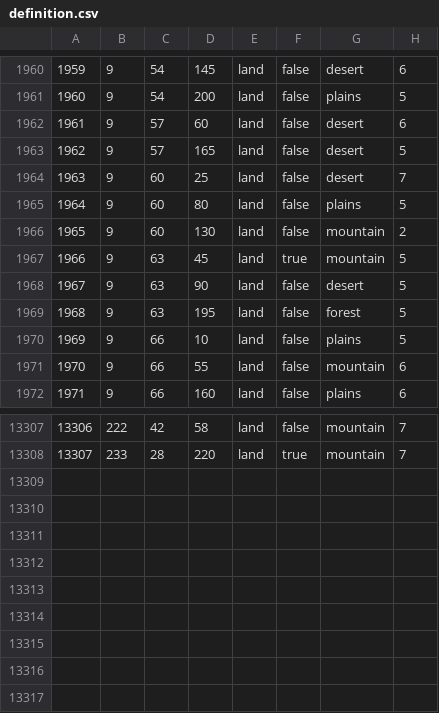
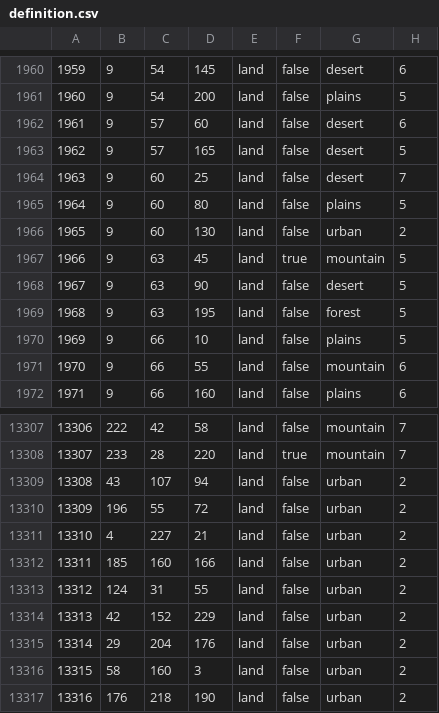
Before and after one commit to Spirit-Of-Defeat-MOD/sodtnw, a CSV file: map/definition.csv, drawn as a sheet; only a part is shown, gaps mark what is left out.

```diff
--- a/map/definition.csv
+++ b/map/definition.csv
@@ -1965,3 +1965,3 @@
 1964;9;60;80;land;false;plains;5
-1965;9;60;130;land;false;mountain;2
+1965;9;60;130;land;false;urban;2
 1966;9;63;45;land;true;mountain;5
@@ -13308 +13308,10 @@
 13307;233;28;220;land;true;mountain;7
+13308;43;107;94;land;false;urban;2
+13309;196;55;72;land;false;urban;2
+13310;4;227;21;land;false;urban;2
+13311;185;160;166;land;false;urban;2
+13312;124;31;55;land;false;urban;2
+13313;42;152;229;land;false;urban;2
+13314;29;204;176;land;false;urban;2
+13315;58;160;3;land;false;urban;2
+13316;176;218;190;land;false;urban;2
```
Also changed, not shown: 12 other files.
